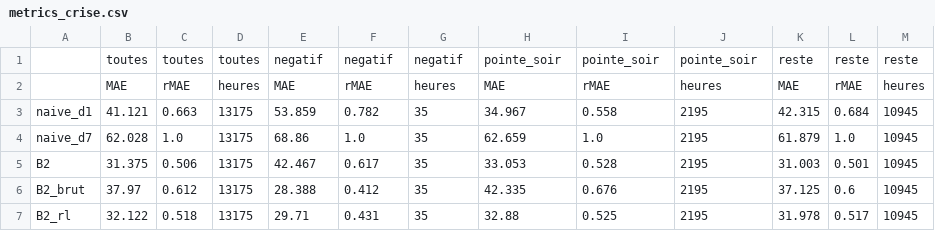
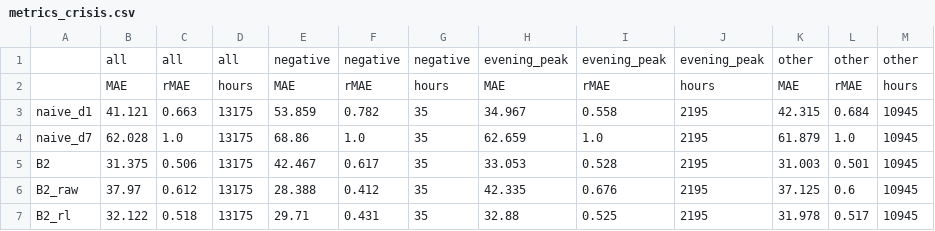
Before and after one commit to Odavdav/spot-prices-prediction, a CSV file: results/metrics_crisis.csv (was results/metrics_crise.csv), drawn as a sheet.

```diff
--- a/results/metrics_crise.csv
+++ b/results/metrics_crisis.csv
@@ -1,3 +1,3 @@
-,toutes,toutes,toutes,negatif,negatif,negatif,pointe_soir,pointe_soir,pointe_soir,reste,reste,reste
-,MAE,rMAE,heures,MAE,rMAE,heures,MAE,rMAE,heures,MAE,rMAE,heures
+,all,all,all,negative,negative,negative,evening_peak,evening_peak,evening_peak,other,other,other
+,MAE,rMAE,hours,MAE,rMAE,hours,MAE,rMAE,hours,MAE,rMAE,hours
 naive_d1,41.121,0.663,13175,53.859,0.782,35,34.967,0.558,2195,42.315,0.684,10945
@@ -5,3 +5,3 @@ naive_d7,62.028,1.0,13175,68.86,1.0,35,62.659,1.0,2195,61.879,1.0,10945
 B2,31.375,0.506,13175,42.467,0.617,35,33.053,0.528,2195,31.003,0.501,10945
-B2_brut,37.97,0.612,13175,28.388,0.412,35,42.335,0.676,2195,37.125,0.6,10945
+B2_raw,37.97,0.612,13175,28.388,0.412,35,42.335,0.676,2195,37.125,0.6,10945
 B2_rl,32.122,0.518,13175,29.71,0.431,35,32.88,0.525,2195,31.978,0.517,10945
```
Also changed, not shown: results/diebold_mariano_test.csv, results/diebold_mariano_validation.csv, 27 other files.
